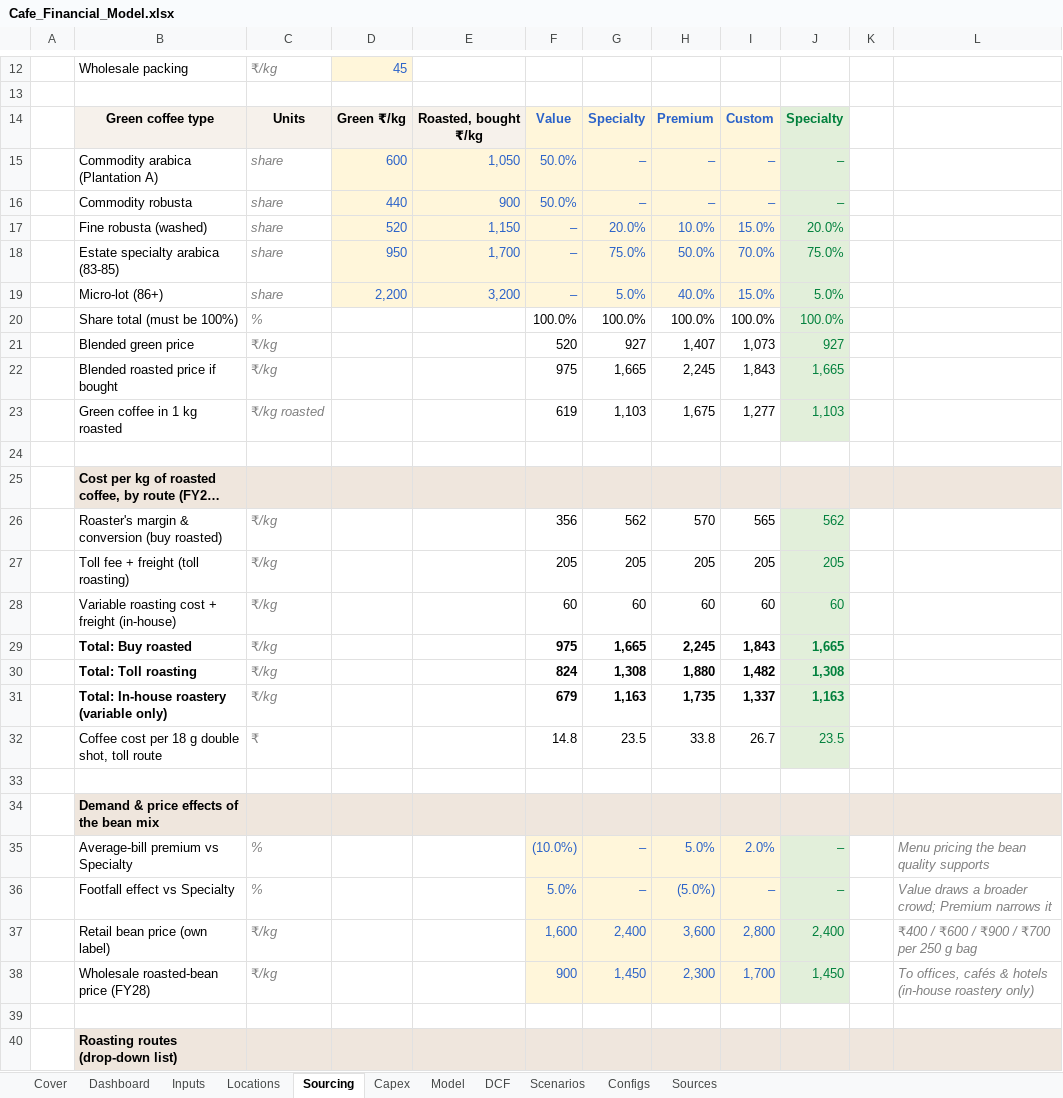
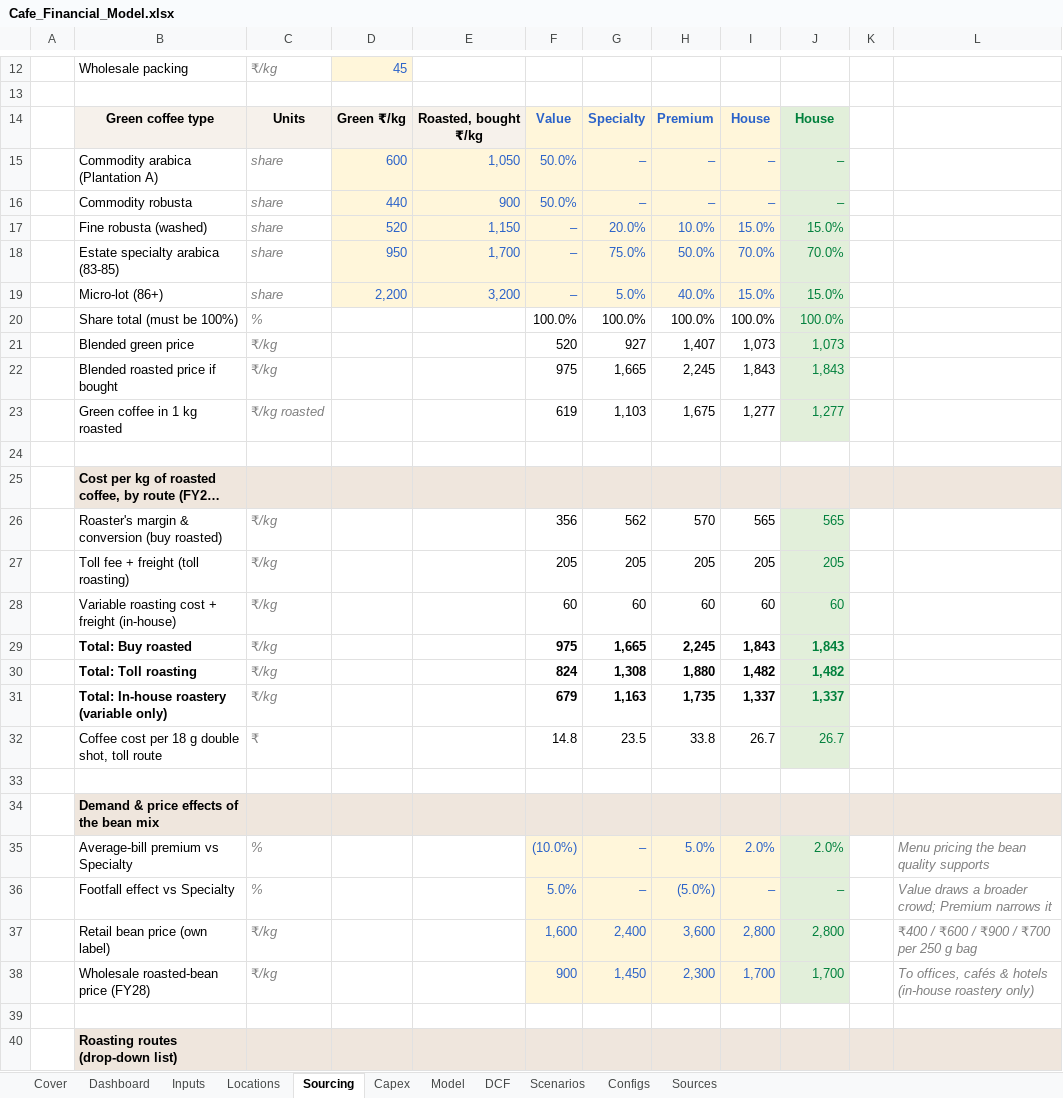
Before and after one commit to rakeshr2024-star/coffee, an Excel workbook: Cafe_Financial_Model.xlsx, sheet Sourcing, drawn as a sheet; only a part is shown, gaps mark what is left out; long unchanged cells end in …; values as stored, in another font and other column widths than the file's, no borders; the diff covers the shown part only; the diff names each change by its address in the sheet, - before the commit and + after, or states it on an @@ line.

```diff
--- a/Cafe_Financial_Model.xlsx (sheet Sourcing)
+++ b/Cafe_Financial_Model.xlsx (sheet Sourcing)
-I14: Custom
+I14: House
-J14: Specialty
+J14: House
-J17: 20.0%
+J17: 15.0%
-J18: 75.0%
+J18: 70.0%
-J19: 5.0%
+J19: 15.0%
-J21: 927
+J21: 1,073
-J22: 1,665
+J22: 1,843
-J23: 1,103
+J23: 1,277
-J26: 562
+J26: 565
-J29: 1,665
+J29: 1,843
-J30: 1,308
+J30: 1,482
-J31: 1,163
+J31: 1,337
-J32: 23.5
+J32: 26.7
-J35: –
+J35: 2.0%
-J37: 2,400
+J37: 2,800
-J38: 1,450
+J38: 1,700
```
Also changed, not shown: 6 edited cells elsewhere in this sheet, sheet Model, sheet Scenarios, sheet DCF, sheet Dashboard, sheet Configs, sheet Inputs, 4 more sheets, charts or pictures, 22 other files.
